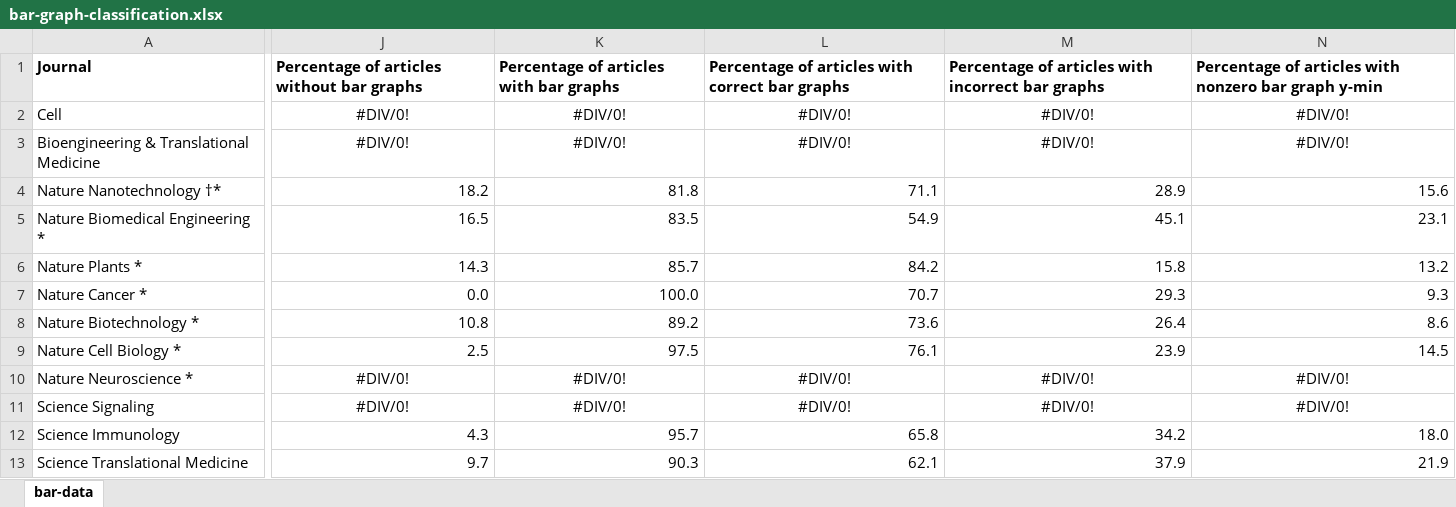
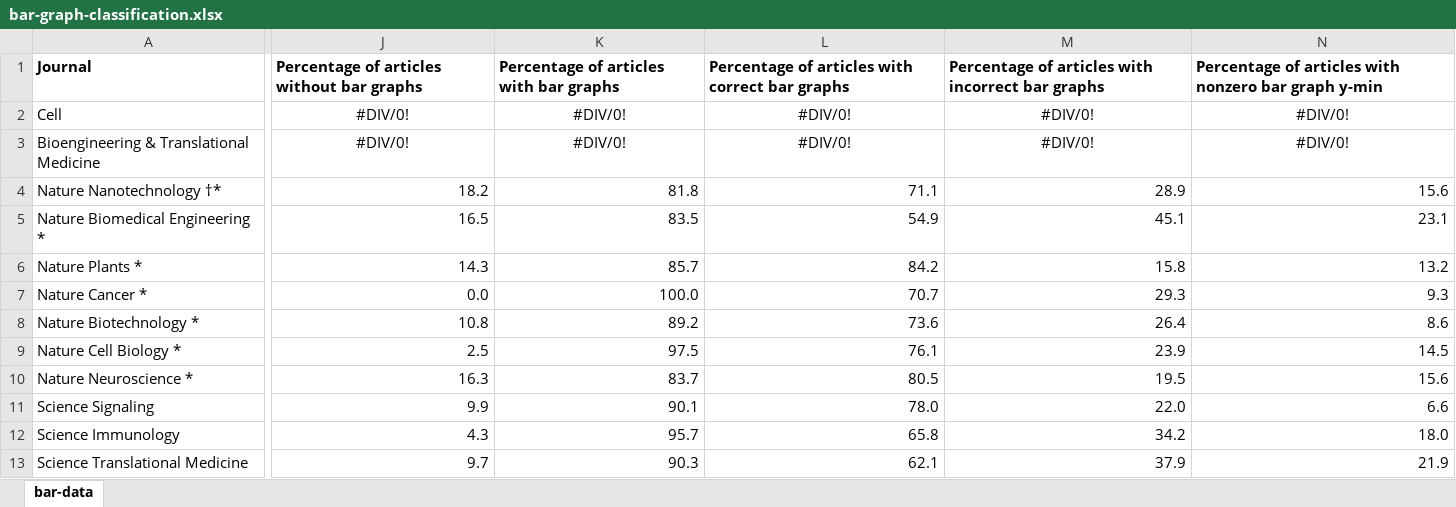
Before and after one commit to tengjuilin/misused-bar-graphs, an Excel workbook: data/zotero_data/bar-graph-classification.xlsx, sheet bar-data, drawn as a sheet; only a part is shown, gaps mark what is left out; values as stored, in another font and other column widths than the file's, no borders; the diff covers the shown part only; the diff names each change by its address in the sheet, - before the commit and + after, or states it on an @@ line.

Commit message:
Add data

```diff
--- a/data/zotero_data/bar-graph-classification.xlsx (sheet bar-data)
+++ b/data/zotero_data/bar-graph-classification.xlsx (sheet bar-data)
-J10: #DIV/0!
+J10: 16.3
-J10:N11 alignment: center
+J10:N11 alignment: right
-K10: #DIV/0!
+K10: 83.7
-L10: #DIV/0!
+L10: 80.5
-M10: #DIV/0!
+M10: 19.5
-N10: #DIV/0!
+N10: 15.6
-J11: #DIV/0!
+J11: 9.9
-K11: #DIV/0!
+K11: 90.1
-L11: #DIV/0!
+L11: 78.0
-M11: #DIV/0!
+M11: 22.0
-N11: #DIV/0!
+N11: 6.6
```
Also changed, not shown: 35 edited cells and cell formats elsewhere in this sheet, 1 other file.
